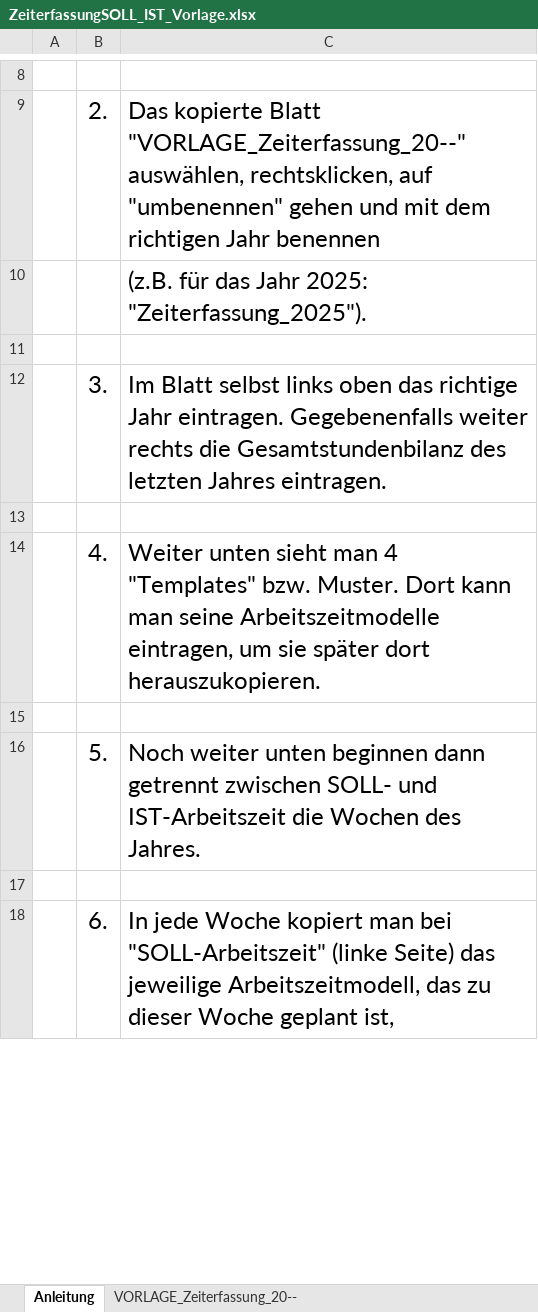
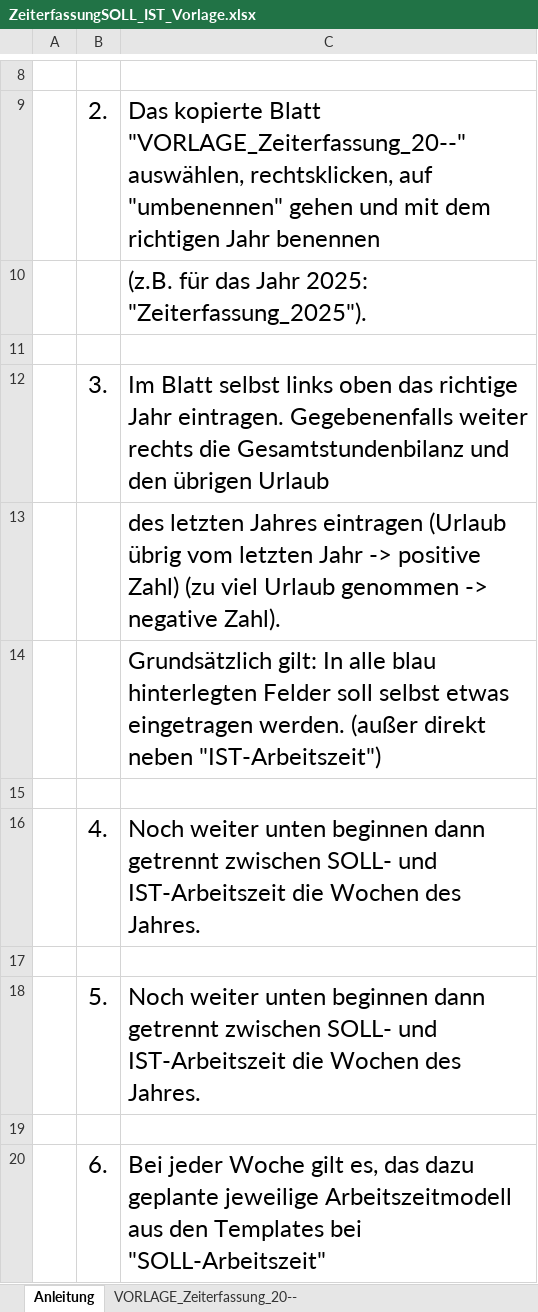
Before and after one commit to ThePhoenixCraft/TimetrackingTool, an Excel workbook: ZeiterfassungSOLL_IST_Vorlage.xlsx, sheet Anleitung, drawn as a sheet; only a part is shown, gaps mark what is left out; values as stored, in another font and other column widths than the file's, no borders; addresses are those after the commit; the diff covers the shown part only; the diff names each change by its address in the sheet, - before the commit and + after, or states it on an @@ line.

```diff
--- a/ZeiterfassungSOLL_IST_Vorlage.xlsx (sheet Anleitung)
+++ b/ZeiterfassungSOLL_IST_Vorlage.xlsx (sheet Anleitung)
-C12: …die Gesamtstundenbilanz des letzten Jahres eintragen.
+C12: …die Gesamtstundenbilanz und den übrigen Urlaub
+row 13:  |  | des letzten Jahres eintragen (Urlaub übrig vom letzten Jahr -> positive Zahl) (zu viel Urlaub genommen -> negative Zahl).
+row 14:  |  | Grundsätzlich gilt: In alle blau hinterlegten Felder soll selbst etwas eingetragen werden. (außer direkt neben "IST-Arbeitszeit")
-C16: Weiter unten sieht man 4 "Templates" bzw. Muster. Dort kann man seine Arbeitszeitmodelle eintragen, um sie später dort herauszukopieren.
+C16: Noch weiter unten beginnen dann getrennt zwischen SOLL- und IST-Arbeitszeit die Wochen des Jahres.
-C20: In jede Woche kopiert man bei "SOLL-Arbeitszeit" (linke Seite) das jeweilige Arbeitszeitmodell, das zu dieser Woche geplant ist,
+C20: Bei jeder Woche gilt es, das dazu geplante jeweilige Arbeitszeitmodell aus den Templates bei "SOLL-Arbeitszeit"
```
Also changed, not shown: 3 added rows, 8 edited cells and merged cells elsewhere in this sheet, sheet VORLAGE_Zeiterfassung_20--, hidden cells.
